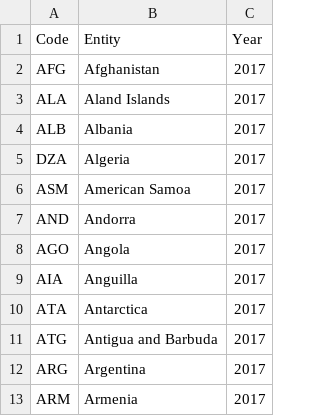
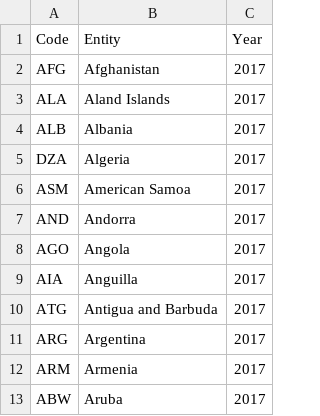
Before and after one commit to Alireza-Iranpour/AllerVis, a CSV file: Food Allergies Data/all_country_codes.csv, drawn as a sheet; only a part is shown; the shorter side is filled out with more unchanged rows.

```diff
--- a/Food Allergies Data/all_country_codes.csv
+++ b/Food Allergies Data/all_country_codes.csv
@@ -9,3 +9,2 @@ AGO,Angola,2017
 AIA,Anguilla,2017
-ATA,Antarctica,2017
 ATG,Antigua and Barbuda,2017
```
Also changed, not shown: Food Allergies Data/concatenated.csv.
